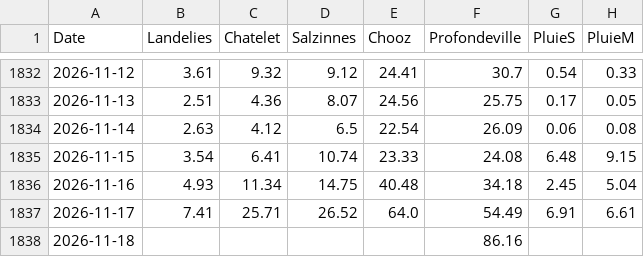
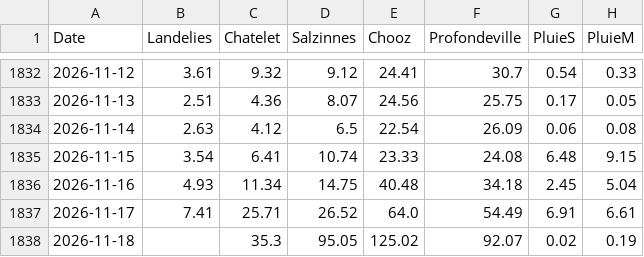
Before and after one commit to clem-tried-it/Guide-peche, a CSV file: data/historique.csv, drawn as a sheet; only a part is shown, gaps mark what is left out.

```diff
--- a/data/historique.csv
+++ b/data/historique.csv
@@ -1837,2 +1837,2 @@ Date,Landelies,Chatelet,Salzinnes,Chooz,Profondeville,PluieS,PluieM
 2026-11-17,7.41,25.71,26.52,64.0,54.49,6.91,6.61
-2026-11-18,,,,,86.16,,
+2026-11-18,,35.3,95.05,125.02,92.07,0.02,0.19
```
Also changed, not shown: data/releves.csv, data/releves_10j.csv, 1 other file.
